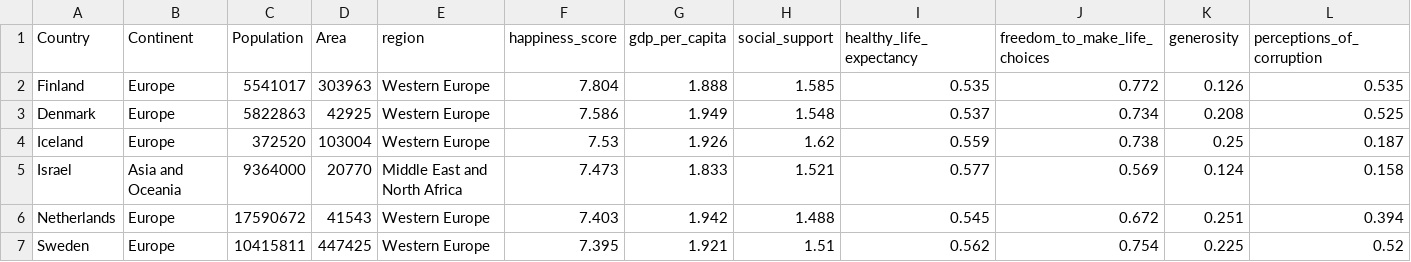
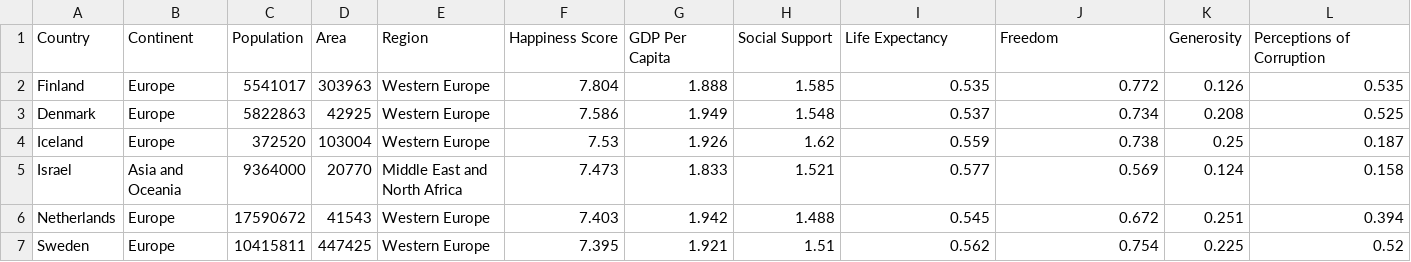
Before and after one commit to dilmif/FIT3179, a CSV file: data/WHR_2023.csv, drawn as a sheet; only a part is shown.

Commit message:
Update WHR_2023.csv titles

```diff
--- a/data/WHR_2023.csv
+++ b/data/WHR_2023.csv
@@ -1,2 +1,2 @@
-Country,Continent,Population,Area,region,happiness_score,gdp_per_capita,social_support,healthy_life_expectancy,freedom_to_make_life_choices,generosity,perceptions_of_corruption
+Country,Continent,Population,Area,Region,Happiness Score,GDP Per Capita,Social Support,Life Expectancy,Freedom,Generosity,Perceptions of Corruption
 Finland,Europe,5541017,303963,Western Europe,7.804,1.888,1.585,0.535,0.772,0.126,0.535
```
